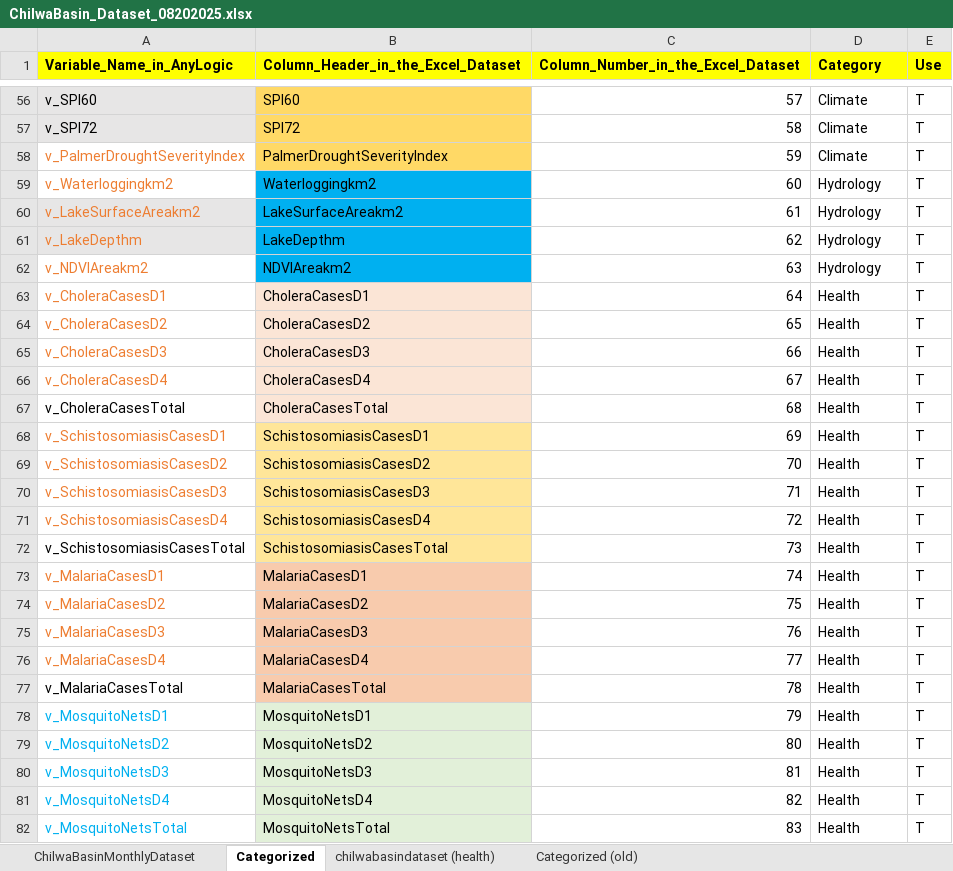
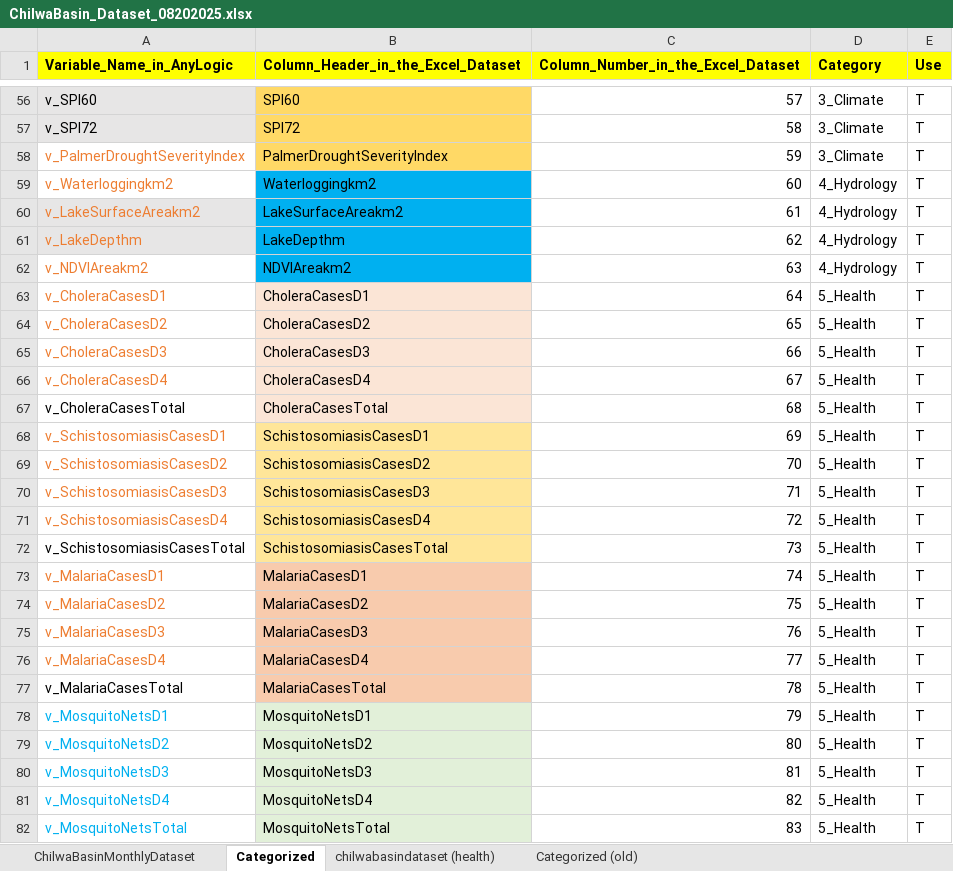
Before and after one commit to mtofighi/ChilwaBasin, an Excel workbook: ChilwaBasin_DataAnalysis_032024/Dataset/ChilwaBasin_Dataset_08202025.xlsx, sheet Categorized, drawn as a sheet; only a part is shown, gaps mark what is left out; values as stored, in another font and other column widths than the file's, no borders; the diff covers the shown part only; the diff names each change by its address in the sheet, - before the commit and + after, or states it on an @@ line.

```diff
--- a/ChilwaBasin_DataAnalysis_032024/Dataset/ChilwaBasin_Dataset_08202025.xlsx (sheet Categorized)
+++ b/ChilwaBasin_DataAnalysis_032024/Dataset/ChilwaBasin_Dataset_08202025.xlsx (sheet Categorized)
-D56:D58 (Category): Climate
+D56:D58 (Category): 3_Climate
-D59:D62 (Category): Hydrology
+D59:D62 (Category): 4_Hydrology
-D63:D82 (Category): Health
+D63:D82 (Category): 5_Health
```
Also changed, not shown: 102 edited cells and cell formats elsewhere in this sheet.
